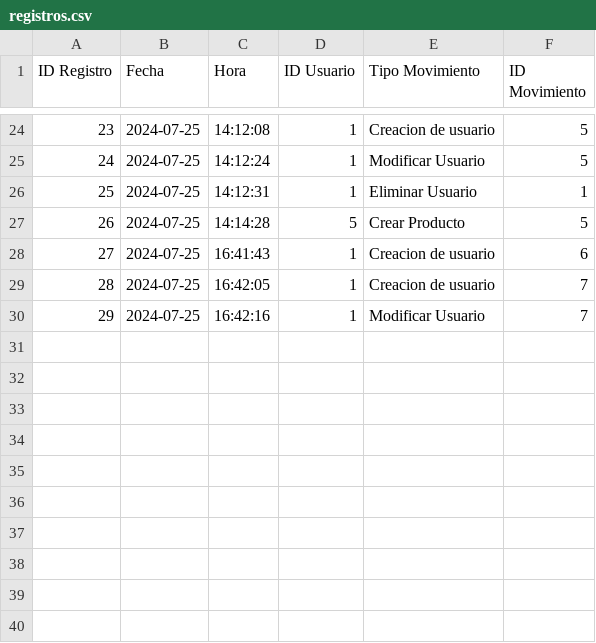
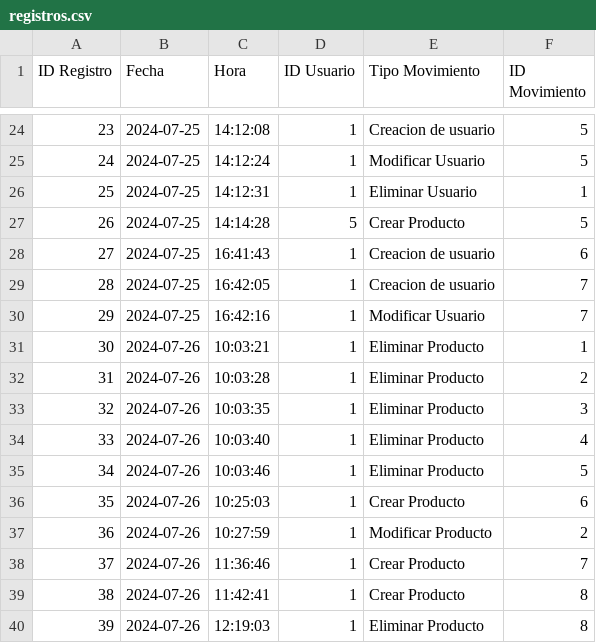
Before and after one commit to brianpm141/ComerciaizadoraDeAlimentos, a CSV file: Archivos/registros.csv, drawn as a sheet; only a part is shown, gaps mark what is left out; the diff names each change by its address in the sheet, - before the commit and + after, or states it on an @@ line.

Commit message:
Correpciones menores
se agregan comprobaciones de los datos del formulario de productos

```diff
--- a/Archivos/registros.csv
+++ b/Archivos/registros.csv
+row 31: 30 | 2024-07-26 | 10:03:21 | 1 | Eliminar Producto | 1
+row 32: 31 | 2024-07-26 | 10:03:28 | 1 | Eliminar Producto | 2
+row 33: 32 | 2024-07-26 | 10:03:35 | 1 | Eliminar Producto | 3
+row 34: 33 | 2024-07-26 | 10:03:40 | 1 | Eliminar Producto | 4
+row 35: 34 | 2024-07-26 | 10:03:46 | 1 | Eliminar Producto | 5
+row 36: 35 | 2024-07-26 | 10:25:03 | 1 | Crear Producto | 6
+row 37: 36 | 2024-07-26 | 10:27:59 | 1 | Modificar Producto | 2
+row 38: 37 | 2024-07-26 | 11:36:46 | 1 | Crear Producto | 7
+row 39: 38 | 2024-07-26 | 11:42:41 | 1 | Crear Producto | 8
+row 40: 39 | 2024-07-26 | 12:19:03 | 1 | Eliminar Producto | 8
```
Also changed, not shown: Archivos/productos.csv, 3 other files.
